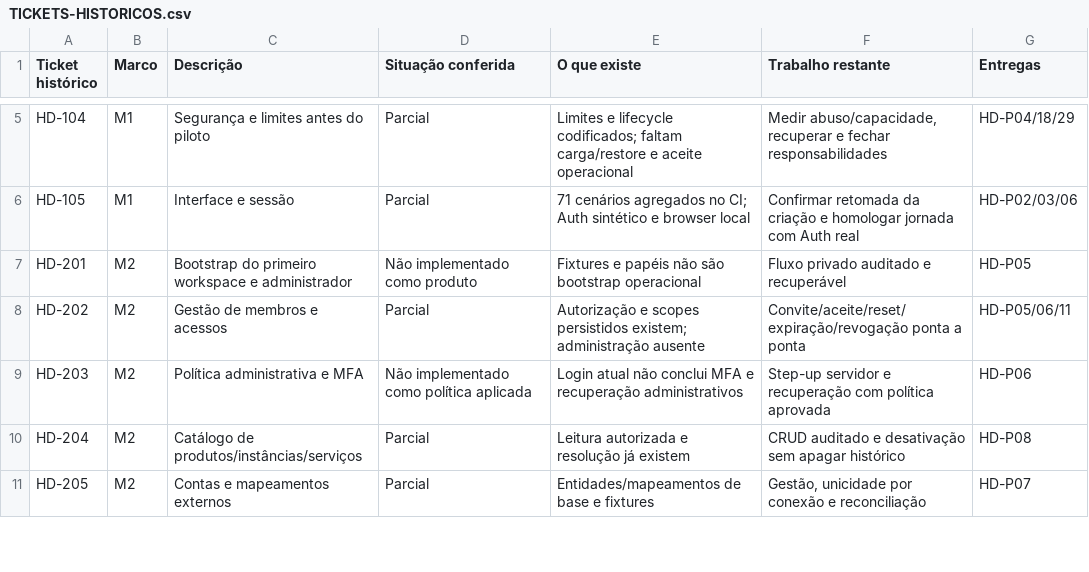
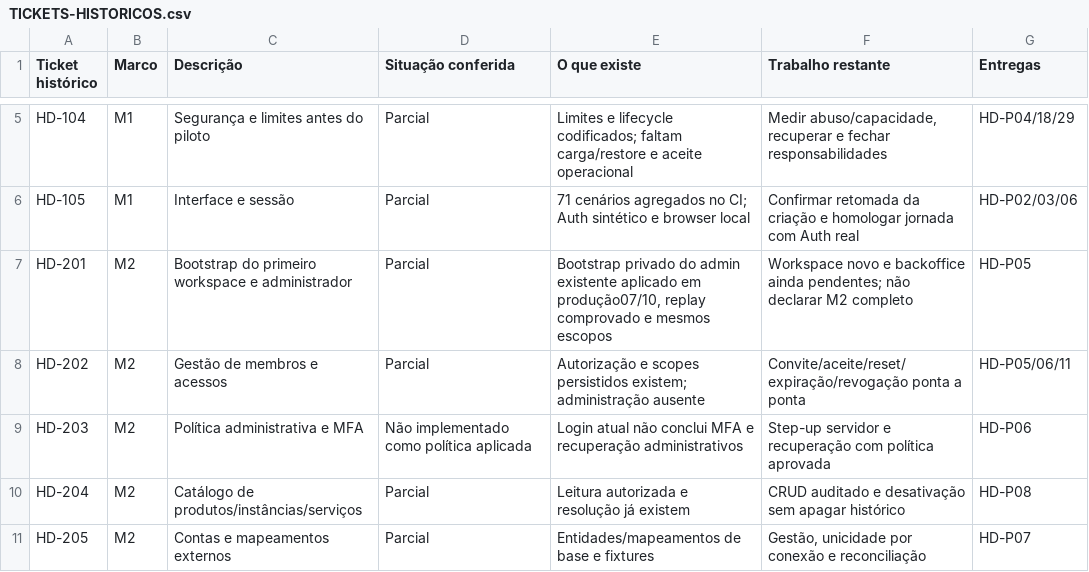
Before and after one commit to Consulte-GEO/help-desk-multi-tenant, a CSV file: docs/roadmap/2026-10-06/TICKETS-HISTORICOS.csv, drawn as a sheet; only a part is shown, gaps mark what is left out.

```diff
--- a/docs/roadmap/2026-10-06/TICKETS-HISTORICOS.csv
+++ b/docs/roadmap/2026-10-06/TICKETS-HISTORICOS.csv
@@ -6,3 +6,3 @@
 "HD-105";"M1";"Interface e sessão";"Parcial";"71 cenários agregados no CI; Auth sintético e browser local";"Confirmar retomada da criação e homologar jornada com Auth real";"HD-P02/03/06"
-"HD-201";"M2";"Bootstrap do primeiro workspace e administrador";"Não implementado como produto";"Fixtures e papéis não são bootstrap operacional";"Fluxo privado auditado e recuperável";"HD-P05"
+"HD-201";"M2";"Bootstrap do primeiro workspace e administrador";"Parcial";"Bootstrap privado do admin existente aplicado em produção07/10, replay comprovado e mesmos escopos";"Workspace novo e backoffice ainda pendentes; não declarar M2 completo";"HD-P05"
 "HD-202";"M2";"Gestão de membros e acessos";"Parcial";"Autorização e scopes persistidos existem; administração ausente";"Convite/aceite/reset/expiração/revogação ponta a ponta";"HD-P05/06/11"
```
Also changed, not shown: docs/roadmap/2026-10-06/CAPACIDADES-ATUAIS.csv.
